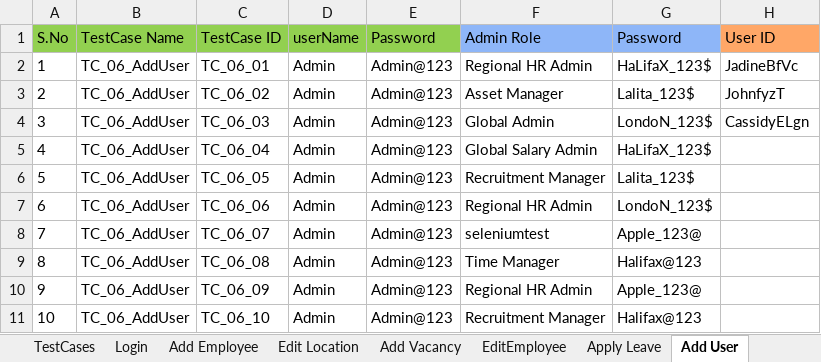
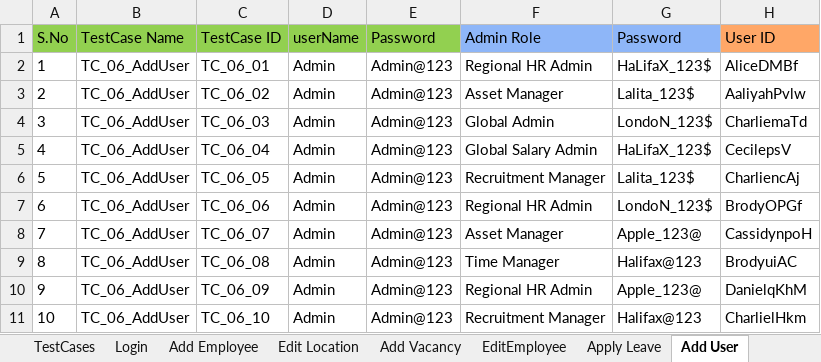
Before and after one commit to sagarchaaro/OrangeHRMAutomation, an Excel workbook: test-resources/HRM_TestData.xlsx, sheet Add User, drawn as a sheet; values as stored, in another font and other column widths than the file's, no borders; the diff names each change by its address in the sheet, - before the commit and + after, or states it on an @@ line.

```diff
--- a/test-resources/HRM_TestData.xlsx (sheet Add User)
+++ b/test-resources/HRM_TestData.xlsx (sheet Add User)
-H2 (User ID): JadineBfVc
+H2 (User ID): AliceDMBf
-H3 (User ID): JohnfyzT
+H3 (User ID): AaliyahPvlw
-H4 (User ID): CassidyELgn
+H4 (User ID): CharliemaTd
-H5 (User ID): (empty)
+H5 (User ID): CecilepsV
-H6 (User ID): (empty)
+H6 (User ID): CharliencAj
-H7 (User ID): (empty)
+H7 (User ID): BrodyOPGf
-F8 (Admin Role): seleniumtest
+F8 (Admin Role): Asset Manager
-H8 (User ID): (empty)
+H8 (User ID): CassidynpoH
-H9 (User ID): (empty)
+H9 (User ID): BrodyuiAC
-H10 (User ID): (empty)
+H10 (User ID): DanielqKhM
-H11 (User ID): (empty)
+H11 (User ID): CharlielHkm
```
Also changed, not shown: sheet Deciplinary Cases, sheet Apply Leave, sheet EditEmployee, sheet Add Employee, 1 other file.
